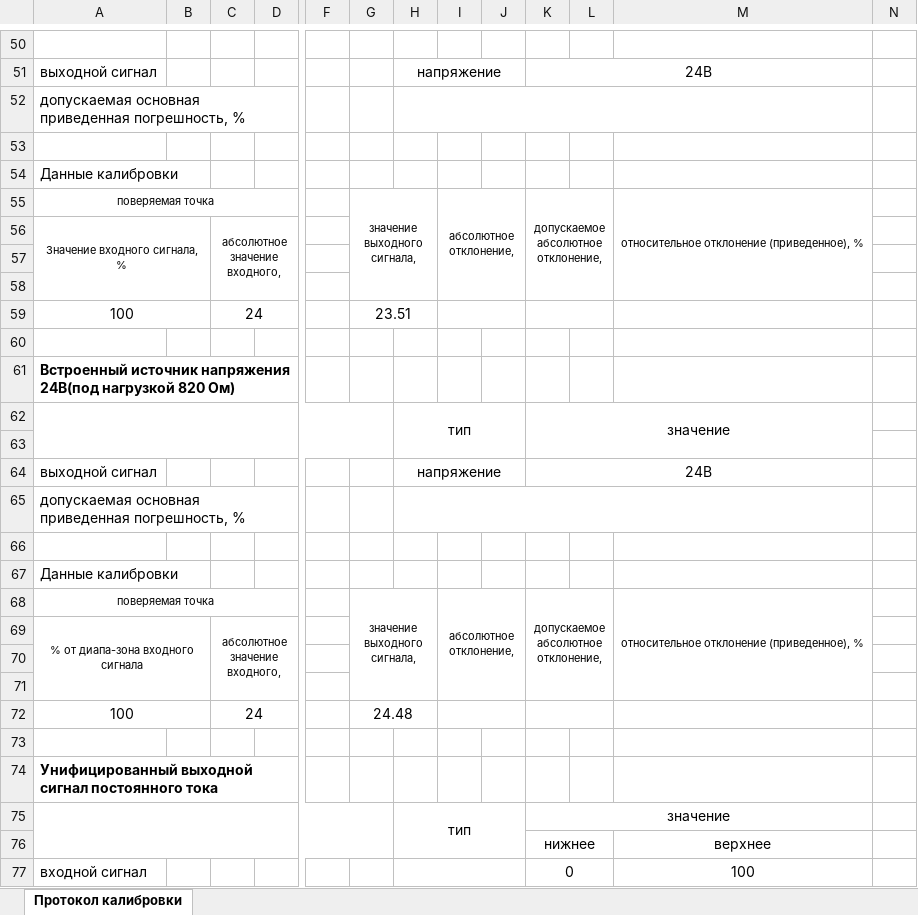
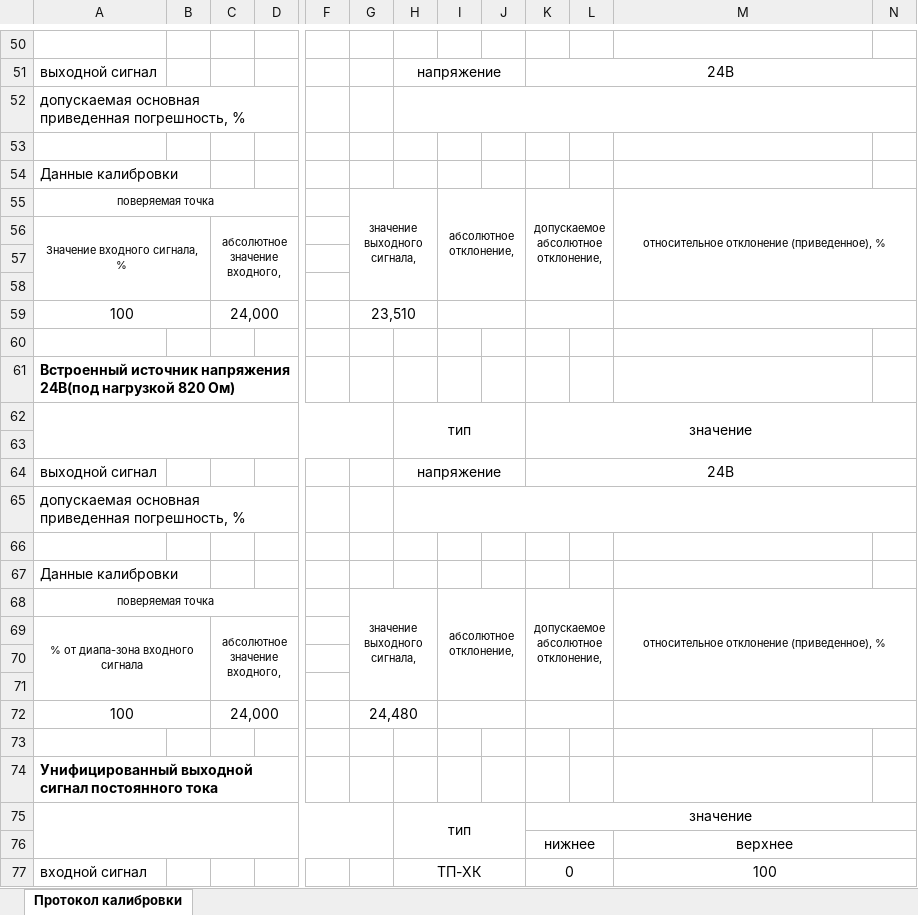
Before and after one commit to asd192/CalibrationIRT59, an Excel workbook: protocols/1 ЗК-711.xlsx, sheet Протокол калибровки, drawn as a sheet; only a part is shown, gaps mark what is left out; values as stored, in another font and other column widths than the file's, no borders; removed rows and columns are numbered as before the commit, all else as after; the diff covers the shown part only; the diff names each change by its address in the sheet, - before the commit and + after, or states it on an @@ line.

```diff
--- a/protocols/1 ЗК-711.xlsx (sheet Протокол калибровки)
+++ b/protocols/1 ЗК-711.xlsx (sheet Протокол калибровки)
-K51:M51 merged
+K51:N51 merged
-H52:M52 merged
+H52:N52 merged
-M55:M58 merged
+M55:N58 merged
-C59: 24
+C59: 24,000
-G59: 23.51
+G59: 23,510
+M59:N59 merged
-K62:M63 merged
+K62:N63 merged
-K64:M64 merged
+K64:N64 merged
-H65:M65 merged
+H65:N65 merged
-M68:M71 merged
+M68:N71 merged
-C72: 24
+C72: 24,000
-G72: 24.48
+G72: 24,480
+M72:N72 merged
-K75:M75 merged
+K75:N75 merged
+M76:N76 merged
-H77: (empty)
+H77: ТП-ХК
+M77:N77 merged
```
Also changed, not shown: 11 added rows, 11 removed rows, 2 edited cells and merged cells elsewhere in this sheet, Template_CalibrationIRT59xx.xlsx, 3 other files.
